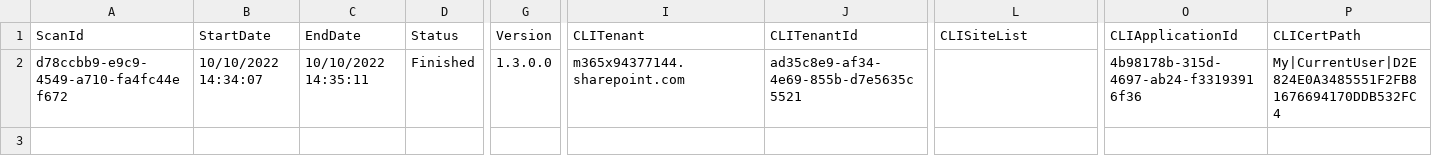
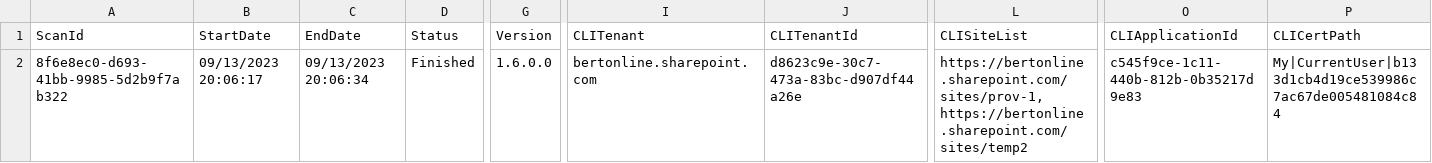
Before and after one commit to pnp/pnpassessment, a CSV file: src/PnP.Scanning/Reports/Syntex/scans.csv, drawn as a sheet; only a part is shown, gaps mark what is left out; the diff names each change by its address in the sheet, - before the commit and + after, or states it on an @@ line.

```diff
--- a/src/PnP.Scanning/Reports/Syntex/scans.csv
+++ b/src/PnP.Scanning/Reports/Syntex/scans.csv
-A2 (ScanId): d78ccbb9-e9c9-4549-a710-fa4fc44ef672
+A2 (ScanId): 8f6e8ec0-d693-41bb-9985-5d2b9f7ab322
-B2 (StartDate): 10/10/2022 14:34:07
+B2 (StartDate): 09/13/2023 20:06:17
-C2 (EndDate): 10/10/2022 14:35:11
+C2 (EndDate): 09/13/2023 20:06:34
-G2 (Version): 1.3.0.0
+G2 (Version): 1.6.0.0
-I2 (CLITenant): m365x94377144.sharepoint.com
+I2 (CLITenant): bertonline.sharepoint.com
-J2 (CLITenantId): ad35c8e9-af34-4e69-855b-d7e5635c5521
+J2 (CLITenantId): d8623c9e-30c7-473a-83bc-d907df44a26e
-L2 (CLISiteList): (empty)
+L2 (CLISiteList): https://bertonline.sharepoint.com/sites/prov-1,https://bertonline.sharepoint.com/sites/temp2
-O2 (CLIApplicationId): 4b98178b-315d-4697-ab24-f33193916f36
+O2 (CLIApplicationId): c545f9ce-1c11-440b-812b-0b35217d9e83
-P2 (CLICertPath): My|CurrentUser|D2E824E0A3485551F2FB81676694170DDB532FC4
+P2 (CLICertPath): My|CurrentUser|b133d1cb4d19ce539986c7ac67de005481084c84
```
Also changed, not shown: src/PnP.Scanning/Reports/Syntex/history.csv, src/PnP.Scanning/Reports/Syntex/syntexcontentfields.csv, 13 other files.
